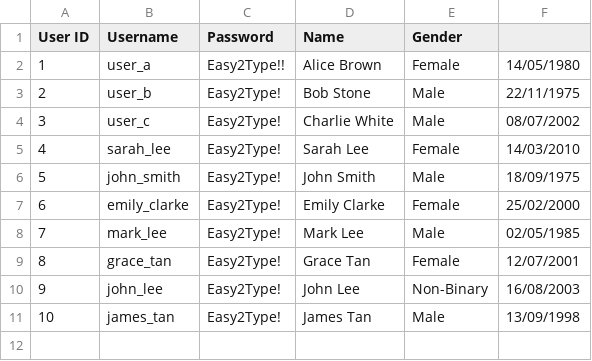
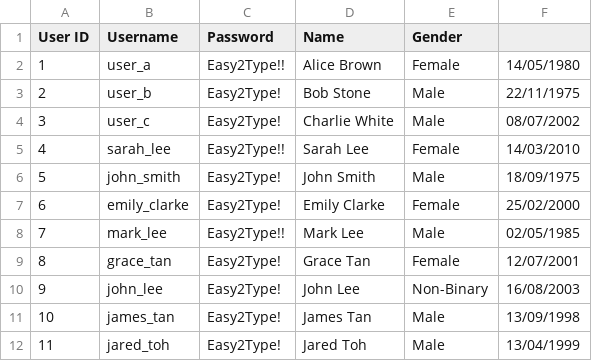
Before and after one commit to rachtrx/HMS, a CSV file: src/resources/User_List.csv, drawn as a sheet.

```diff
--- a/src/resources/User_List.csv
+++ b/src/resources/User_List.csv
@@ -4,6 +4,6 @@ User ID,Username,Password,Name,Gender
 3,user_c,Easy2Type!,Charlie White,Male,08/07/2002
-4,sarah_lee,Easy2Type!,Sarah Lee,Female,14/03/2010
+4,sarah_lee,Easy2Type!!,Sarah Lee,Female,14/03/2010
 5,john_smith,Easy2Type!,John Smith,Male,18/09/1975
 6,emily_clarke,Easy2Type!,Emily Clarke,Female,25/02/2000
-7,mark_lee,Easy2Type!,Mark Lee,Male,02/05/1985
+7,mark_lee,Easy2Type!!,Mark Lee,Male,02/05/1985
 8,grace_tan,Easy2Type!,Grace Tan,Female,12/07/2001
@@ -11 +11,2 @@ User ID,Username,Password,Name,Gender
 10,james_tan,Easy2Type!,James Tan,Male,13/09/1998
+11,jared_toh,Easy2Type!,Jared Toh,Male,13/04/1999
```
Also changed, not shown: 11 other files.
